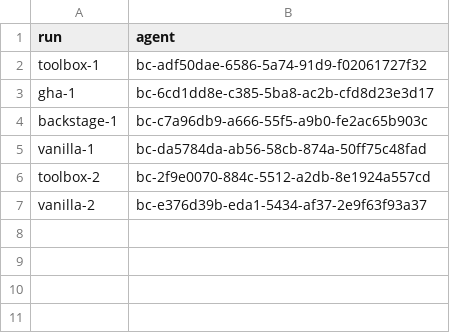
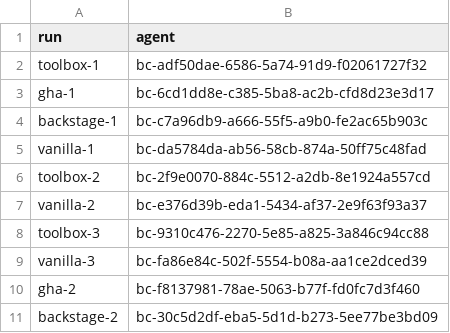
Before and after one commit to loganvolkers/toolbox, a TSV file: experiments/actions-ab/results/r6/runs.tsv, drawn as a sheet.

```diff
--- a/experiments/actions-ab/results/r6/runs.tsv
+++ b/experiments/actions-ab/results/r6/runs.tsv
@@ -7 +7,5 @@ toolbox-2	bc-2f9e0070-884c-5512-a2db-8e1924a557cd
 vanilla-2	bc-e376d39b-eda1-5434-af37-2e9f63f93a37
+toolbox-3	bc-9310c476-2270-5e85-a825-3a846c94cc88
+vanilla-3	bc-fa86e84c-502f-5554-b08a-aa1ce2dced39
+gha-2	bc-f8137981-78ae-5063-b77f-fd0fc7d3f460
+backstage-2	bc-30c5d2df-eba5-5d1d-b273-5ee77be3bd09
```
Also changed, not shown: 16 other files.
